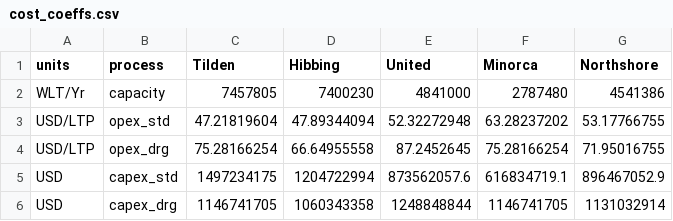
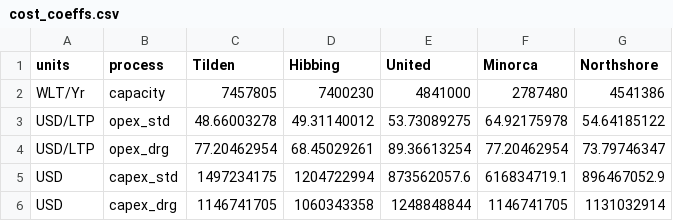
Before and after one commit to NatLabRockies/H2Integrate, a CSV file: h2integrate/converters/iron/nrri_ore/cost_coeffs.csv, drawn as a sheet.

```diff
--- a/h2integrate/converters/iron/nrri_ore/cost_coeffs.csv
+++ b/h2integrate/converters/iron/nrri_ore/cost_coeffs.csv
@@ -2,4 +2,4 @@ units,process,Tilden,Hibbing,United,Minorca,Northshore
 WLT/Yr,capacity,7457805,7400230,4841000,2787480,4541386
-USD/LTP,opex_std,47.21819604,47.89344094,52.32272948,63.28237202,53.17766755
-USD/LTP,opex_drg,75.28166254,66.64955558,87.2452645,75.28166254,71.95016755
+USD/LTP,opex_std,48.66003278,49.31140012,53.73089275,64.92175978,54.64185122
+USD/LTP,opex_drg,77.20462954,68.45029261,89.36613254,77.20462954,73.79746347
 USD,capex_std,1497234175,1204722994,873562057.6,616834719.1,896467052.9
```
Also changed, not shown: 2 other files.
